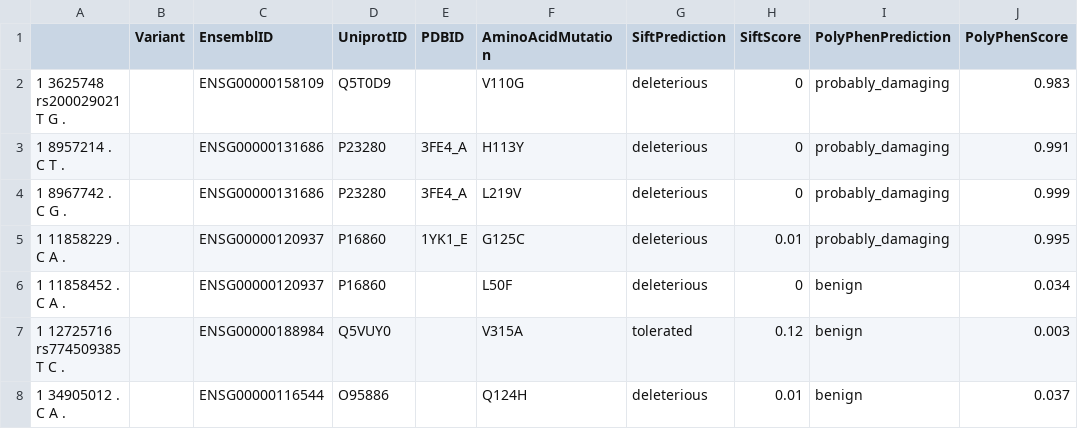
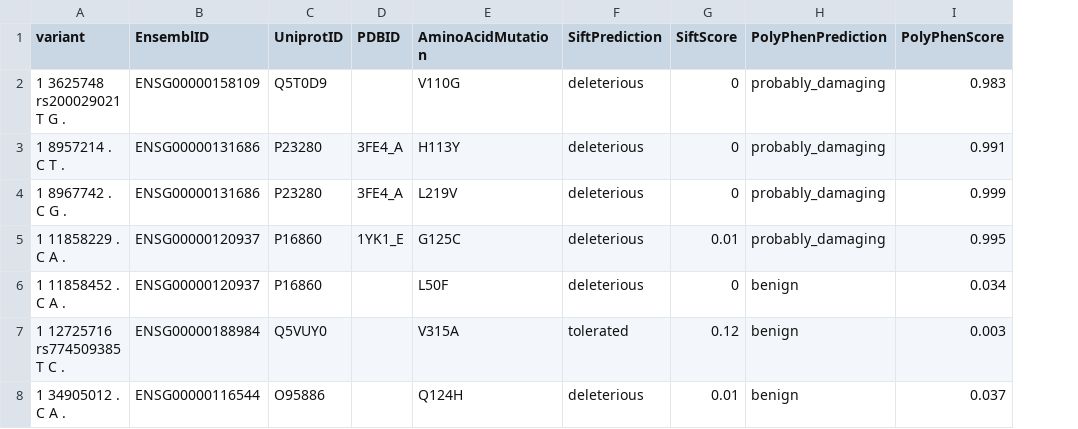
Before and after one commit to CBIIT-CGBB/3DVizSNP, a CSV file: example/test.vcf.gz_results.csv, drawn as a sheet; only a part is shown; the diff names each change by its address in the sheet, - before the commit and + after, or states it on an @@ line.

```diff
--- a/example/test.vcf.gz_results.csv
+++ b/example/test.vcf.gz_results.csv
-column B (Variant), empty
-A1: (empty)
+A1: variant
```
Also changed, not shown: 1 other file.
